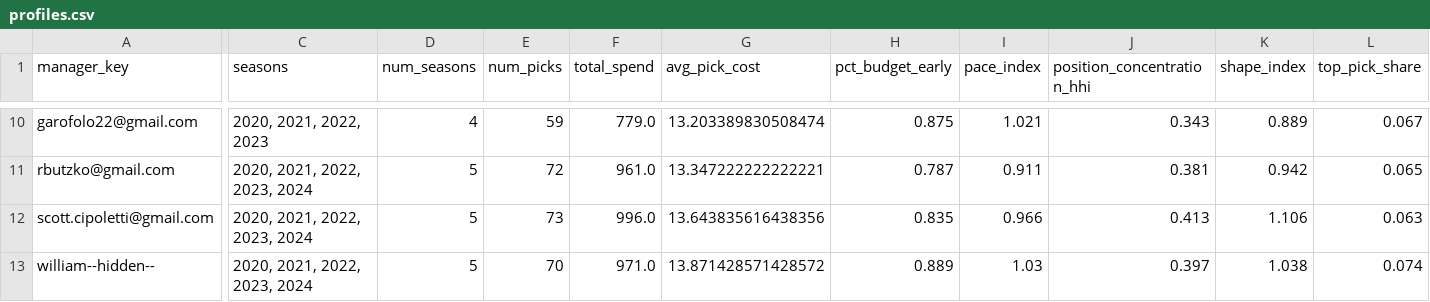
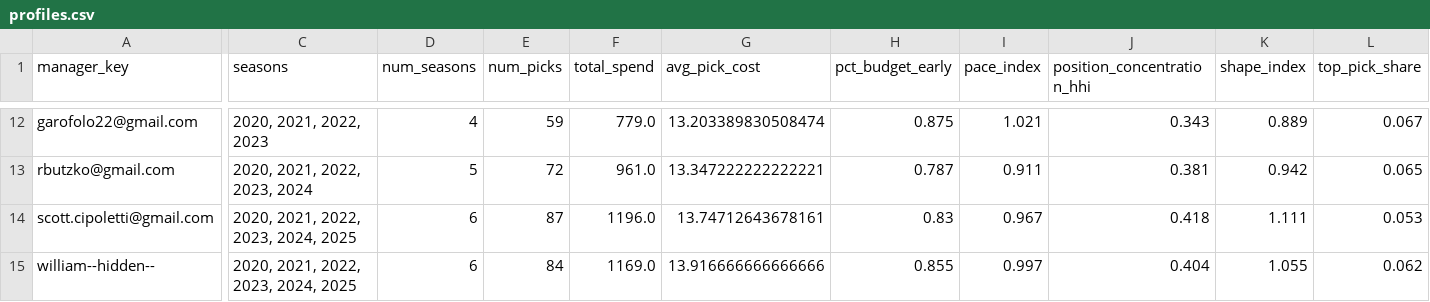
Before and after one commit to jsimone123189-cmd/Fantasy-football-auction, a CSV file: profiles.csv, drawn as a sheet; only a part is shown, gaps mark what is left out; addresses are those after the commit; the diff covers the shown part only; the diff names each change by its address in the sheet, - before the commit and + after, or states it on an @@ line.

```diff
--- a/profiles.csv
+++ b/profiles.csv
-C14:C15 (seasons): 2020, 2021, 2022, 2023, 2024
+C14:C15 (seasons): 2020, 2021, 2022, 2023, 2024, 2025
-D14:D15 (num_seasons): 5
+D14:D15 (num_seasons): 6
-E14 (num_picks): 73
+E14 (num_picks): 87
-F14 (total_spend): 996.0
+F14 (total_spend): 1196.0
-G14 (avg_pick_cost): 13.643835616438356
+G14 (avg_pick_cost): 13.74712643678161
-H14 (pct_budget_early): 0.835
+H14 (pct_budget_early): 0.83
-I14 (pace_index): 0.966
+I14 (pace_index): 0.967
-J14 (position_concentration_hhi): 0.413
+J14 (position_concentration_hhi): 0.418
-K14 (shape_index): 1.106
+K14 (shape_index): 1.111
-L14 (top_pick_share): 0.063
+L14 (top_pick_share): 0.053
-E15 (num_picks): 70
+E15 (num_picks): 84
-F15 (total_spend): 971.0
+F15 (total_spend): 1169.0
-G15 (avg_pick_cost): 13.871428571428572
+G15 (avg_pick_cost): 13.916666666666666
-H15 (pct_budget_early): 0.889
+H15 (pct_budget_early): 0.855
-I15 (pace_index): 1.03
+I15 (pace_index): 0.997
-J15 (position_concentration_hhi): 0.397
+J15 (position_concentration_hhi): 0.404
-K15 (shape_index): 1.038
+K15 (shape_index): 1.055
-L15 (top_pick_share): 0.074
+L15 (top_pick_share): 0.062
```
Also changed, not shown: 2 added rows and 114 edited cells elsewhere in this file, 1 other file.
